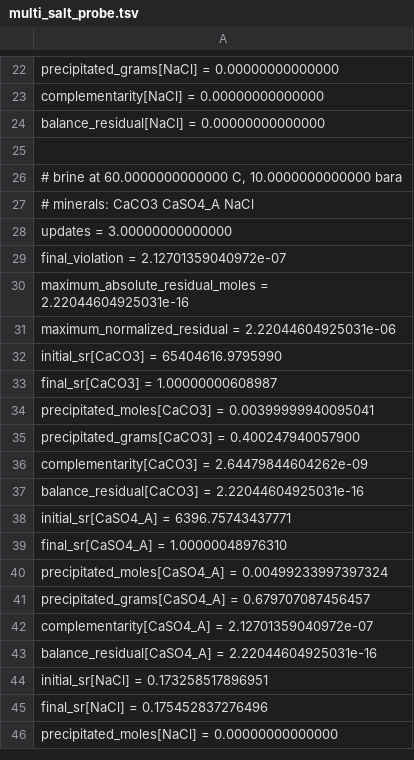
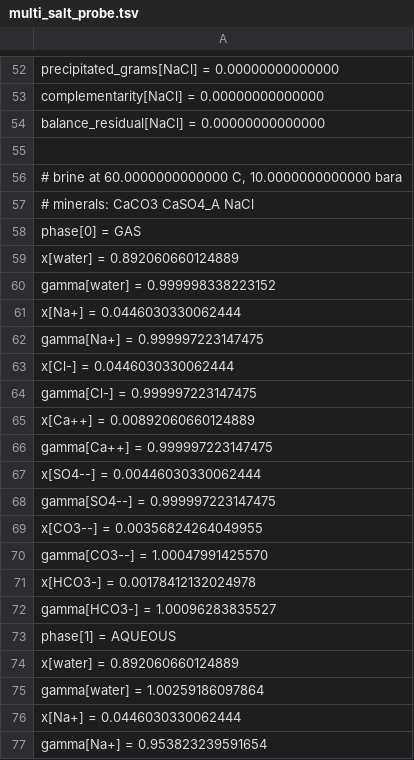
Before and after one commit to PatrickMockridge/Azoth, a TSV file: validation/neqsim/captures/multi_salt_probe.tsv, drawn as a sheet; only a part is shown, gaps mark what is left out; the shorter side is filled out with more unchanged rows; the diff covers the shown part only.

```diff
--- a/validation/neqsim/captures/multi_salt_probe.tsv
+++ b/validation/neqsim/captures/multi_salt_probe.tsv
@@ -27 +57,21 @@ balance_residual[NaCl] = 0.00000000000000
 # minerals: CaCO3 CaSO4_A NaCl
+phase[0] = GAS
+x[water] = 0.892060660124889
+gamma[water] = 0.999998338223152
+x[Na+] = 0.0446030330062444
+gamma[Na+] = 0.999997223147475
+x[Cl-] = 0.0446030330062444
+gamma[Cl-] = 0.999997223147475
+x[Ca++] = 0.00892060660124889
+gamma[Ca++] = 0.999997223147475
+x[SO4--] = 0.00446030330062444
+gamma[SO4--] = 0.999997223147475
+x[CO3--] = 0.00356824264049955
+gamma[CO3--] = 1.00047991425570
+x[HCO3-] = 0.00178412132024978
+gamma[HCO3-] = 1.00096283835527
+phase[1] = AQUEOUS
+x[water] = 0.892060660124889
+gamma[water] = 1.00259186097864
+x[Na+] = 0.0446030330062444
+gamma[Na+] = 0.953823239591654
```
Also changed, not shown: 70 added rows elsewhere in this file, 1 other file.
